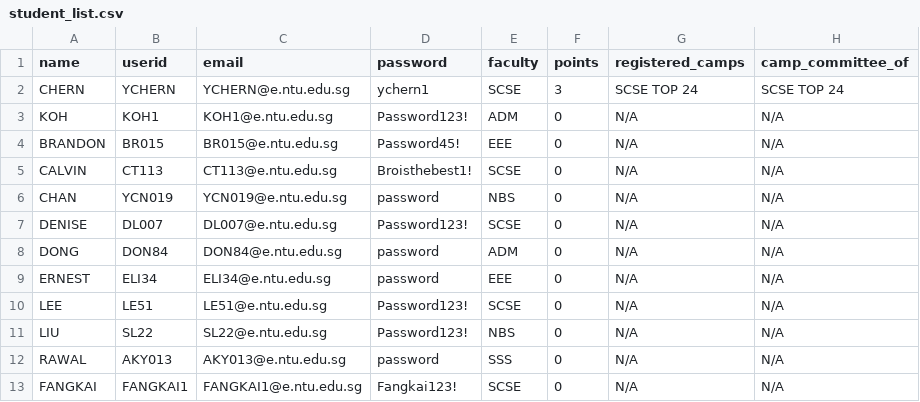
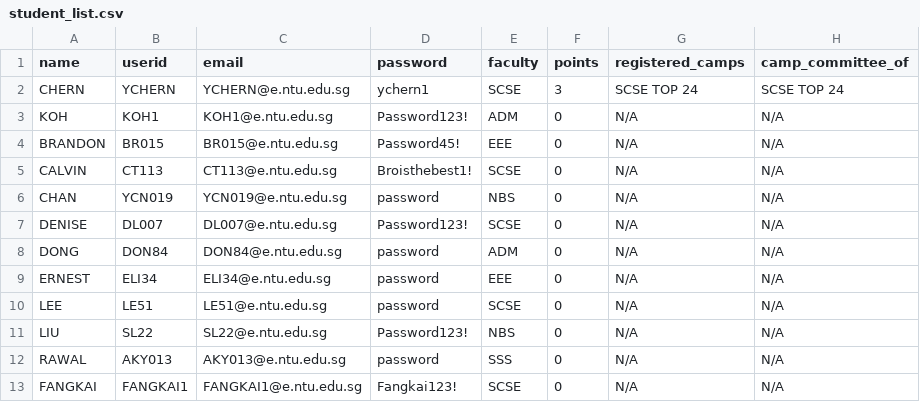
Before and after one commit to Jaysenso/sc2002-Assignment, a CSV file: data/student_list.csv, drawn as a sheet.

Commit message:
purged student list

```diff
--- a/data/student_list.csv
+++ b/data/student_list.csv
@@ -9,3 +9,3 @@ DONG,DON84,DON84@e.ntu.edu.sg,password,ADM,0,N/A,N/A
 ERNEST,ELI34,ELI34@e.ntu.edu.sg,password,EEE,0,N/A,N/A
-LEE,LE51,LE51@e.ntu.edu.sg,Password123!,SCSE,0,N/A,N/A
+LEE,LE51,LE51@e.ntu.edu.sg,password,SCSE,0,N/A,N/A
 LIU,SL22,SL22@e.ntu.edu.sg,Password123!,NBS,0,N/A,N/A
```
